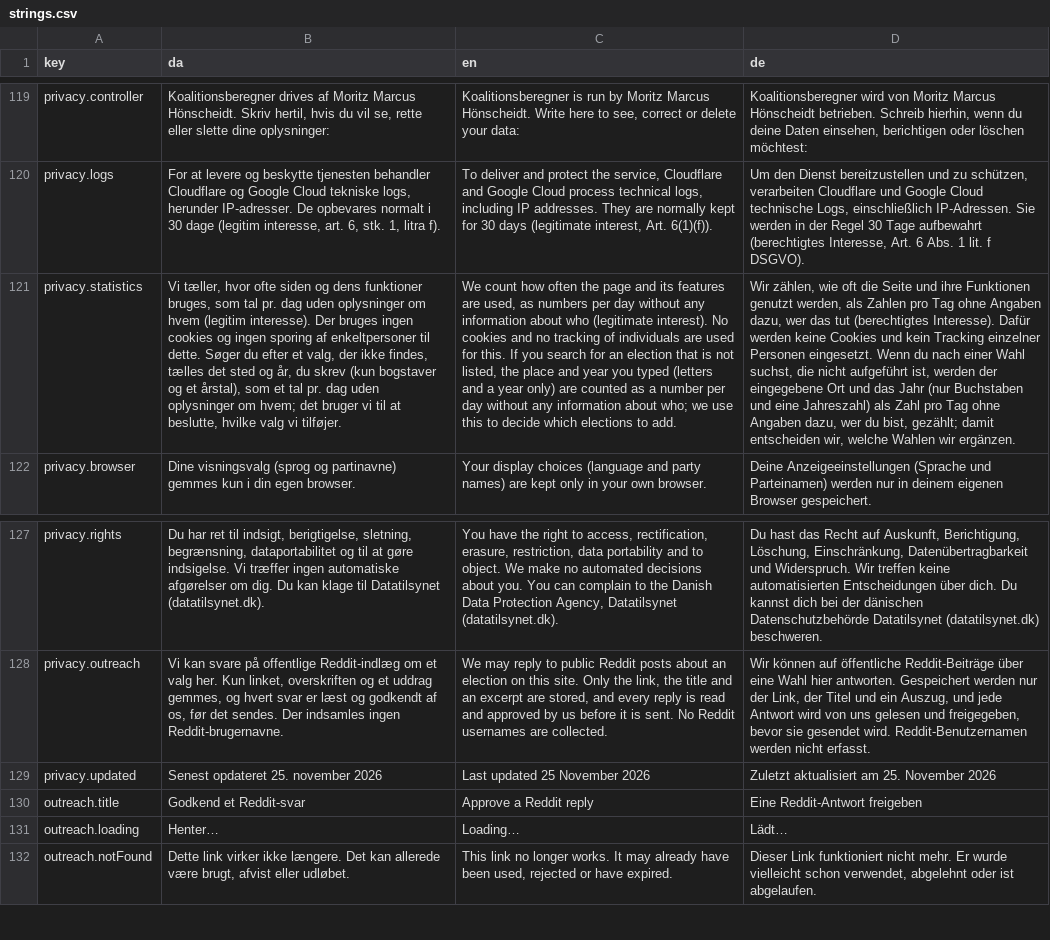
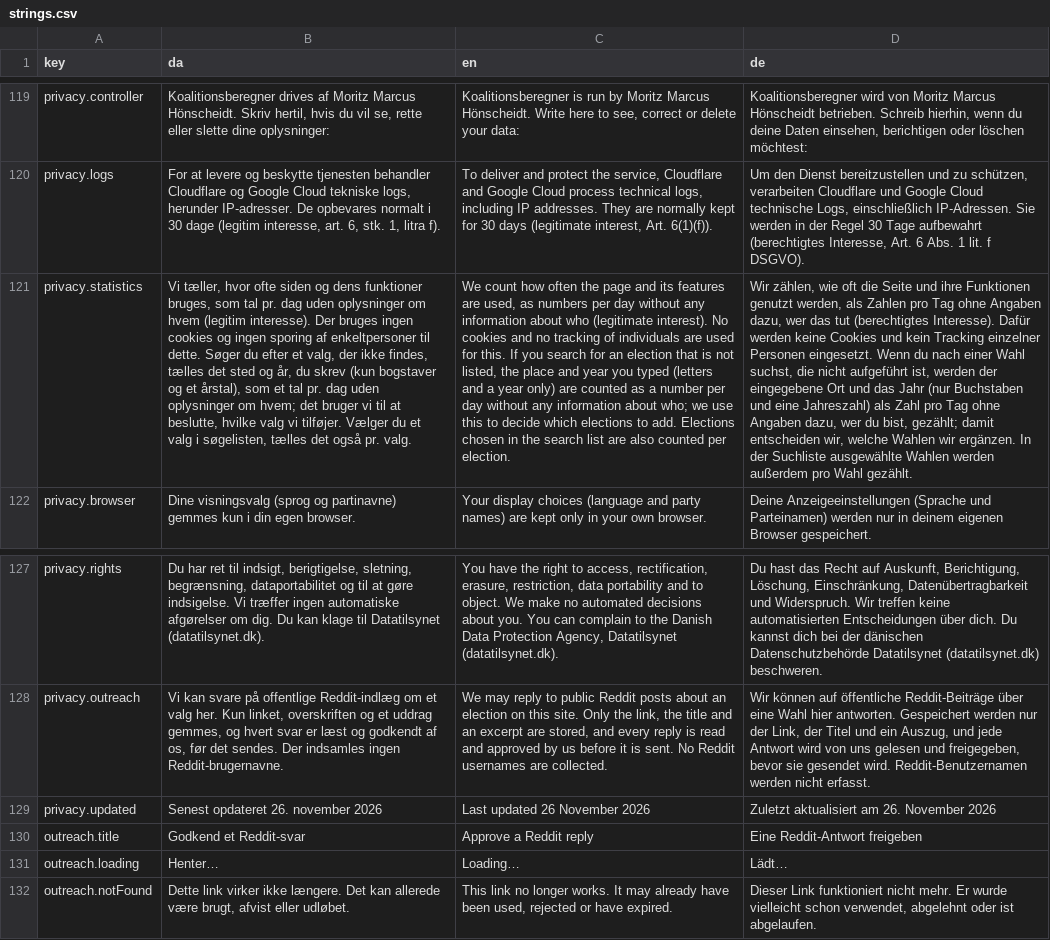
Before and after one commit to Mcklmo/koalitionsberegner, a CSV file: js/strings.csv, drawn as a sheet; only a part is shown, gaps mark what is left out; the diff names each change by its address in the sheet, - before the commit and + after, or states it on an @@ line.

```diff
--- a/js/strings.csv
+++ b/js/strings.csv
-B121 (da): …vi tilføjer.
+B121 (da): …vi tilføjer. Vælger du et valg i søgelisten, tælles det også pr. valg.
-C121 (en): …to add.
+C121 (en): …to add. Elections chosen in the search list are also counted per election.
-D121 (de): …wir ergänzen.
+D121 (de): …wir ergänzen. In der Suchliste ausgewählte Wahlen werden außerdem pro Wahl gezählt.
-B129 (da): Senest opdateret 25. november 2026
+B129 (da): Senest opdateret 26. november 2026
-C129 (en): Last updated 25 November 2026
+C129 (en): Last updated 26 November 2026
-D129 (de): Zuletzt aktualisiert am 25. November 2026
+D129 (de): Zuletzt aktualisiert am 26. November 2026
```
Also changed, not shown: 9 other files.
